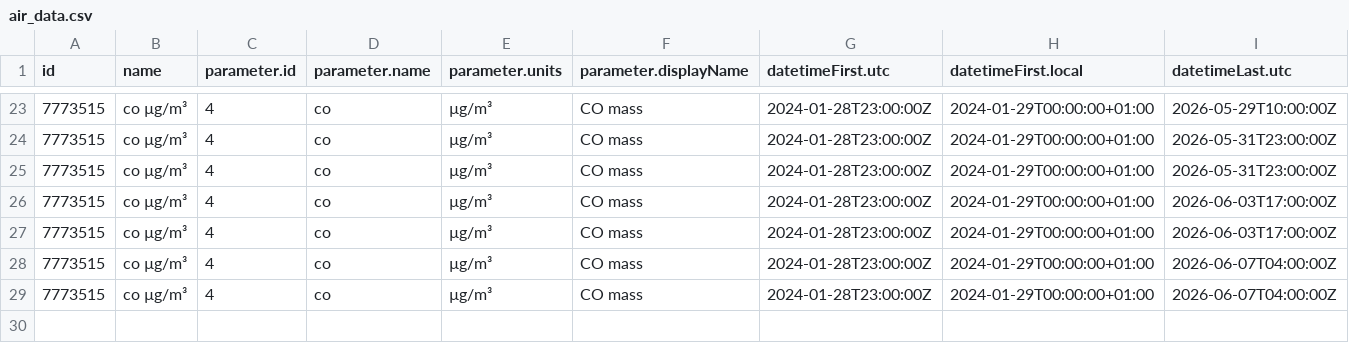
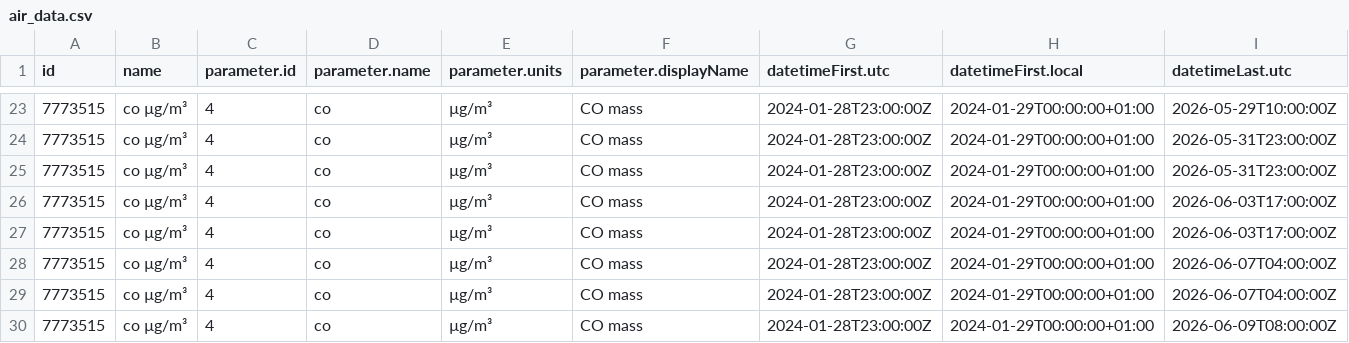
Before and after one commit to PatriVaca/practica_08_airquality, a CSV file: data/air_data.csv, drawn as a sheet; only a part is shown, gaps mark what is left out; rows hold the shown columns only; the diff names each change by its address in the sheet, - before the commit and + after, or states it on an @@ line.

Commit message:
gh actions: Update data Tue Jun  9 10:43:09 UTC 2026

```diff
--- a/data/air_data.csv
+++ b/data/air_data.csv
+row 30: 7773515 | co µg/m³ | 4 | co | µg/m³ | CO mass | 2024-01-28T23:00:00Z | 2024-01-29T00:00:00+01:00 | 2026-06-09T08:00:00Z
```
